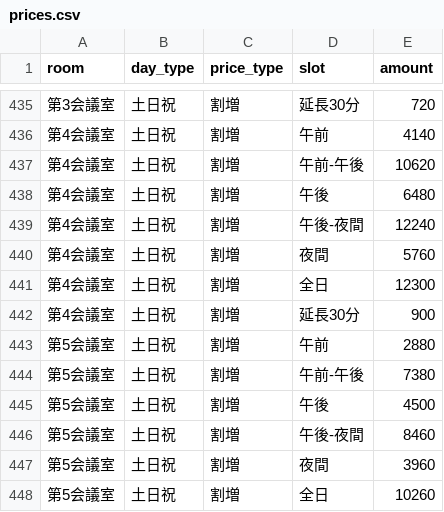
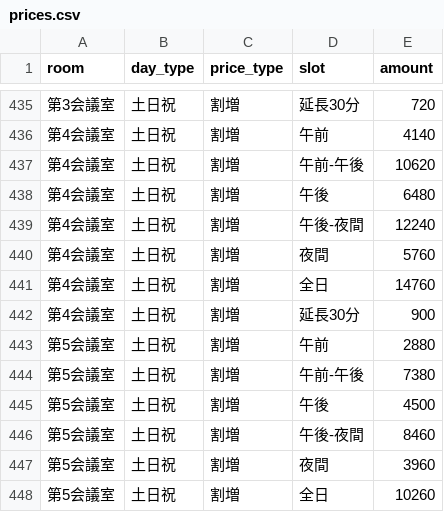
Before and after one commit to kenji0109/kokaido-calculator, a CSV file: data/prices.csv, drawn as a sheet; only a part is shown, gaps mark what is left out.

Commit message:
prices.csv を更新

```diff
--- a/data/prices.csv
+++ b/data/prices.csv
@@ -440,3 +440,3 @@ room,day_type,price_type,slot,amount
 第4会議室,土日祝,割増,夜間,5760
-第4会議室,土日祝,割増,全日,12300
+第4会議室,土日祝,割増,全日,14760
 第4会議室,土日祝,割増,延長30分,900
```
